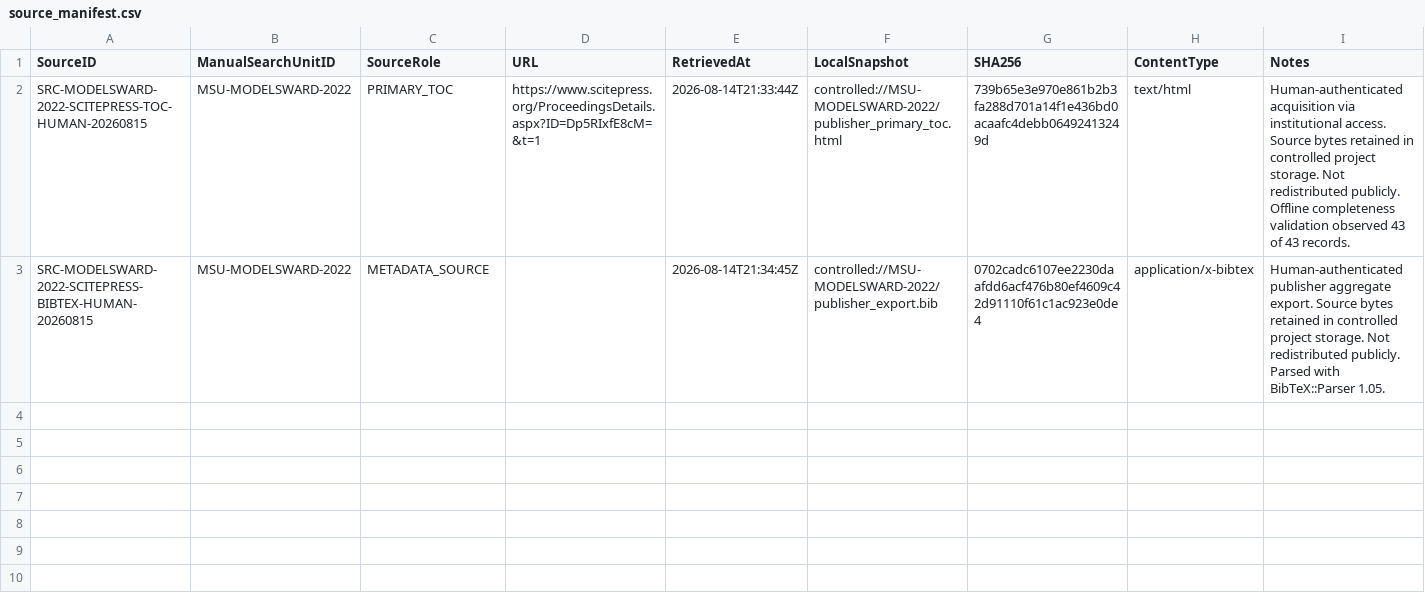
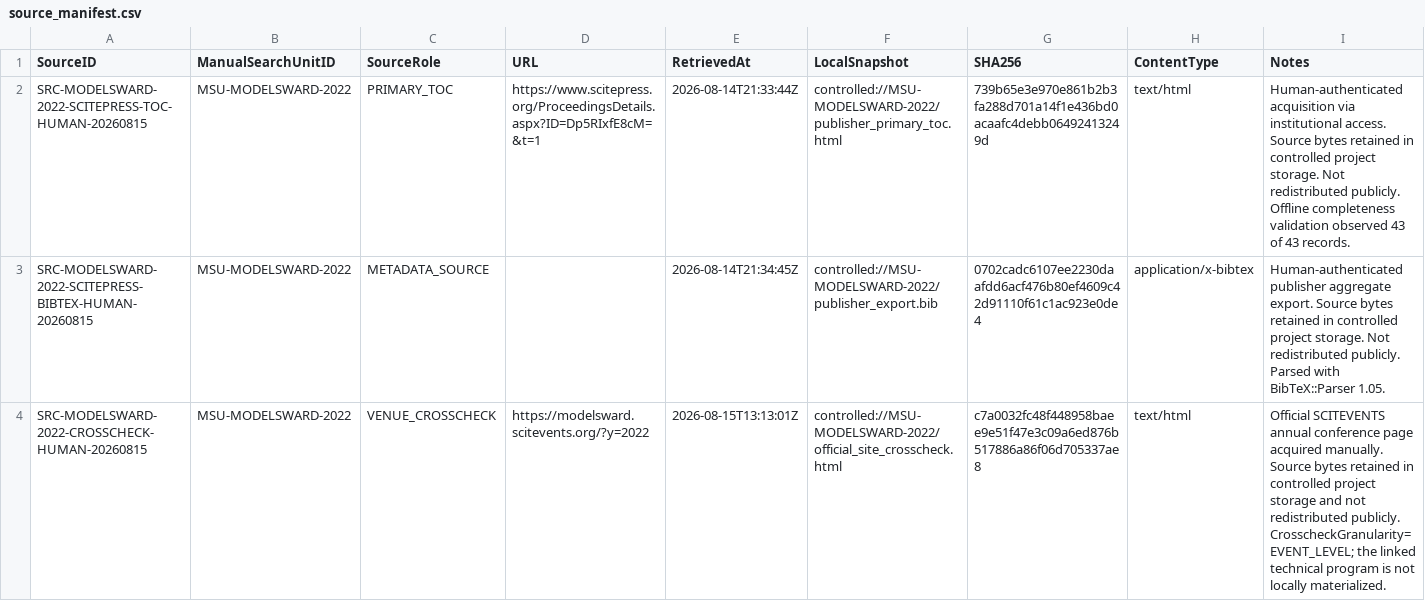
Before and after one commit to helaine-barreiros/uml-quality-study, a CSV file: search/manual/venues/modelsward/2022/source/source_manifest.csv, drawn as a sheet.

```diff
--- a/search/manual/venues/modelsward/2022/source/source_manifest.csv
+++ b/search/manual/venues/modelsward/2022/source/source_manifest.csv
@@ -3 +3,2 @@ SRC-MODELSWARD-2022-SCITEPRESS-TOC-HUMAN-20260815,MSU-MODELSWARD-2022,PRIMARY_TO
 SRC-MODELSWARD-2022-SCITEPRESS-BIBTEX-HUMAN-20260815,MSU-MODELSWARD-2022,METADATA_SOURCE,,2026-08-14T21:34:45Z,controlled://MSU-MODELSWARD-2022/publisher_export.bib,0702cadc6107ee2230daafdd6acf476b80ef4609c42d91110f61c1ac923e0de4,application/x-bibtex,Human-authenticated publisher aggregate export. Source bytes retained in controlled project storage. Not redistributed publicly. Parsed with BibTeX::Parser 1.05.
+SRC-MODELSWARD-2022-CROSSCHECK-HUMAN-20260815,MSU-MODELSWARD-2022,VENUE_CROSSCHECK,https://modelsward.scitevents.org/?y=2022,2026-08-15T13:13:01Z,controlled://MSU-MODELSWARD-2022/official_site_crosscheck.html,c7a0032fc48f448958baee9e51f47e3c09a6ed876b517886a86f06d705337ae8,text/html,Official SCITEVENTS annual conference page acquired manually. Source bytes retained in controlled project storage and not redistributed publicly. CrosscheckGranularity=EVENT_LEVEL; the linked technical program is not locally materialized.
```
Also changed, not shown: search/manual/venues/modelsward/2023/source/source_manifest.csv, search/manual/venues/modelsward/2024/source/source_manifest.csv, 6 other files.
